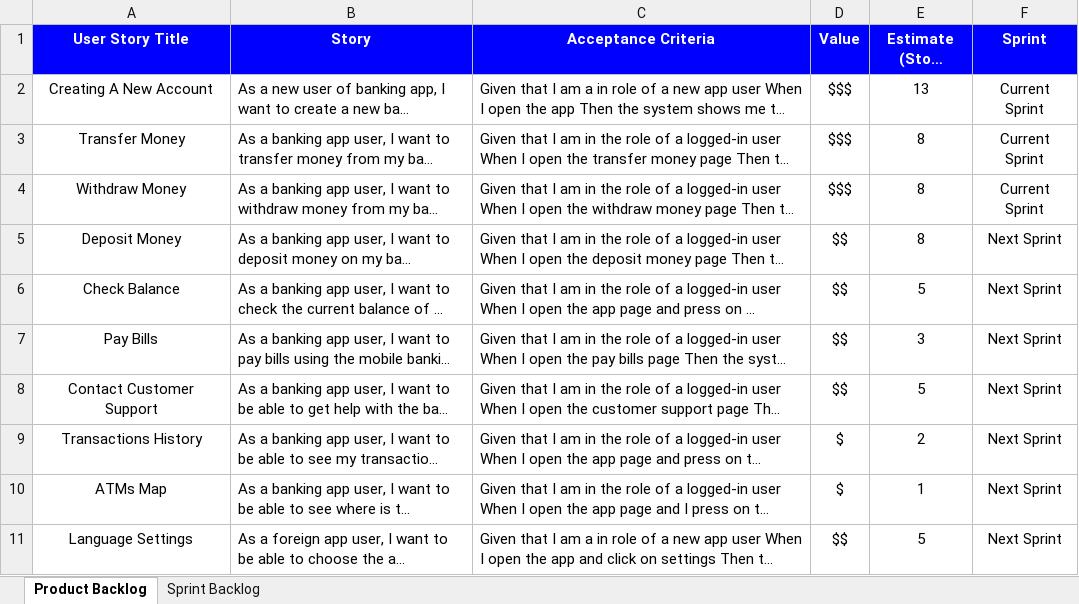
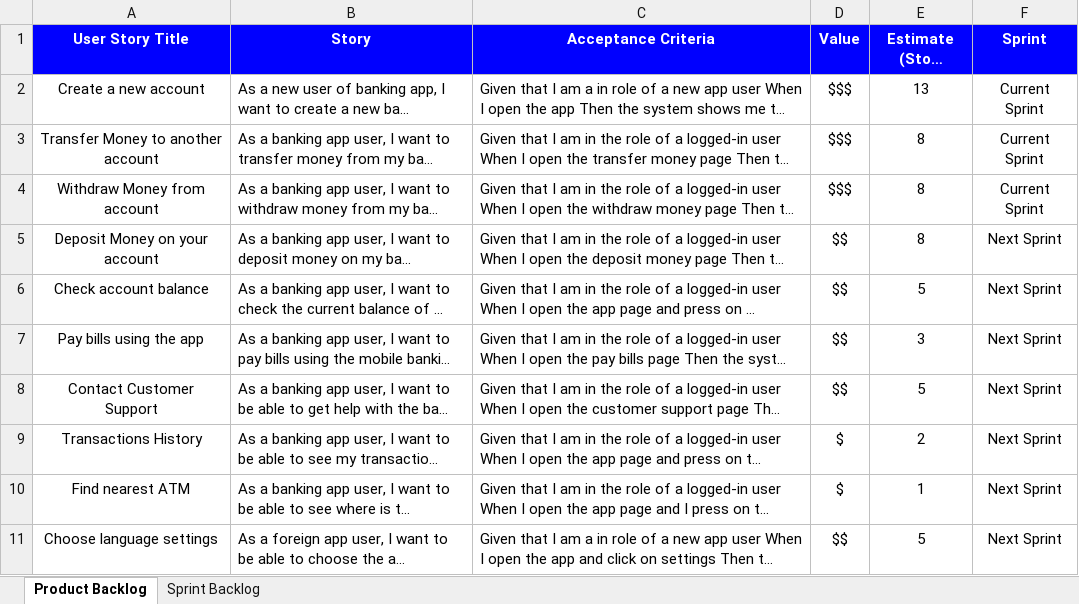
Before and after one commit to dann1kk/QA-Internship, an Excel workbook: Homework 8 - Natalia Bodrug/Sprint Backlog.xlsx, sheet Product Backlog, drawn as a sheet; long unchanged cells end in …; values as stored, in another font and other column widths than the file's, no borders; conditional formats not drawn; the diff names each change by its address in the sheet, - before the commit and + after, or states it on an @@ line.

Commit message:
Update Sprint Backlog.xlsx

```diff
--- a/Homework 8 - Natalia Bodrug/Sprint Backlog.xlsx (sheet Product Backlog)
+++ b/Homework 8 - Natalia Bodrug/Sprint Backlog.xlsx (sheet Product Backlog)
-A2 (User Story Title): Creating A New Account
+A2 (User Story Title): Create a new account
-A3 (User Story Title): Transfer Money
+A3 (User Story Title): Transfer Money to another account
-A4 (User Story Title): Withdraw Money
+A4 (User Story Title): Withdraw Money from account
-A5 (User Story Title): Deposit Money
+A5 (User Story Title): Deposit Money on your account
-A6 (User Story Title): Check Balance
+A6 (User Story Title): Check account balance
-A7 (User Story Title): Pay Bills
+A7 (User Story Title): Pay bills using the app
-A10 (User Story Title): ATMs Map
+A10 (User Story Title): Find nearest ATM
-A11 (User Story Title): Language Settings
+A11 (User Story Title): Choose language settings
```
Also changed, not shown: sheet Sprint Backlog.
